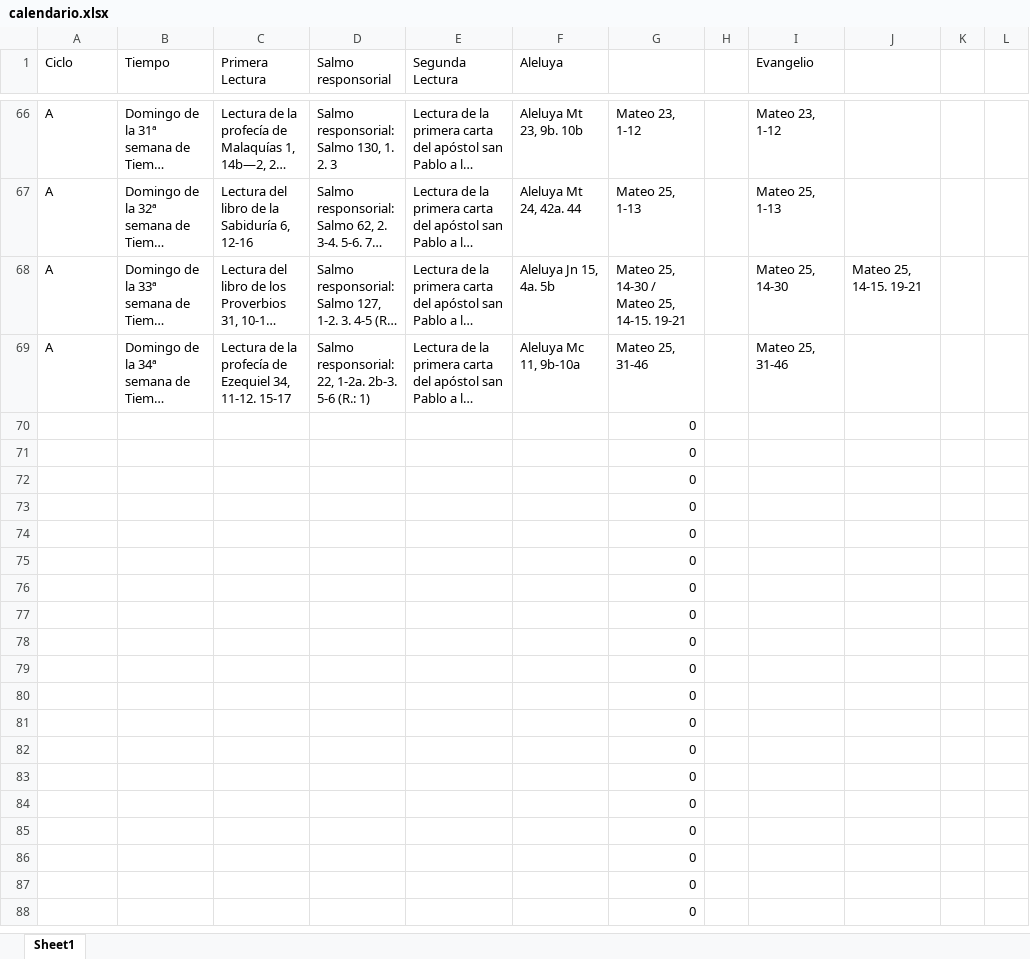
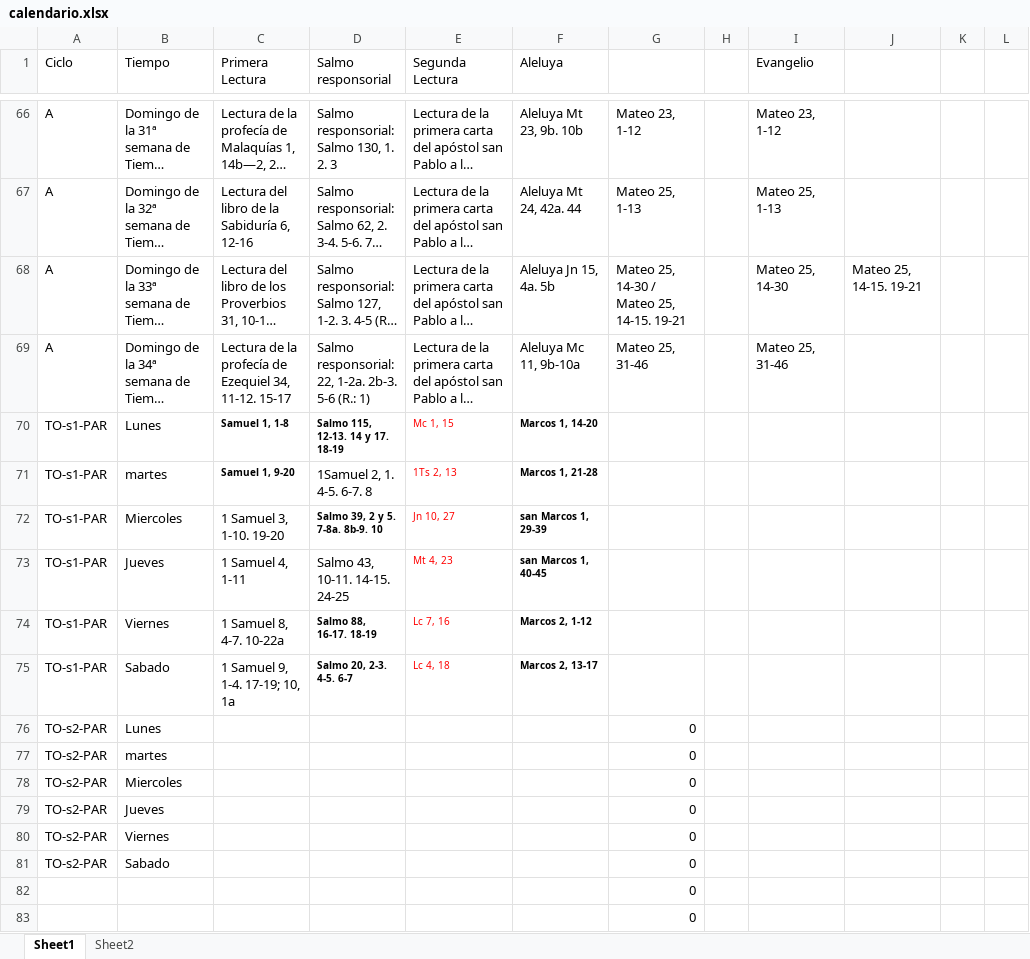
Before and after one commit to dbaezh78/biblia, an Excel workbook: src/doc/calendario.xlsx, sheet Sheet1, drawn as a sheet; only a part is shown, gaps mark what is left out; the shorter side is filled out with more unchanged rows; long unchanged cells end in …; values as stored, in another font and other column widths than the file's, no borders; removed rows and columns are numbered as before the commit, all else as after; the diff names each change by its address in the sheet, - before the commit and + after, or states it on an @@ line.

```diff
--- a/src/doc/calendario.xlsx (sheet Sheet1)
+++ b/src/doc/calendario.xlsx (sheet Sheet1)
+sheet tab: Sheet2
-row 70:  |  |  |  |  |  | 0
-row 71:  |  |  |  |  |  | 0
-row 72:  |  |  |  |  |  | 0
-row 73:  |  |  |  |  |  | 0
-row 74:  |  |  |  |  |  | 0
-row 75:  |  |  |  |  |  | 0
-row 76:  |  |  |  |  |  | 0
-row 77:  |  |  |  |  |  | 0
-row 78:  |  |  |  |  |  | 0
-row 79:  |  |  |  |  |  | 0
-row 80:  |  |  |  |  |  | 0
-row 81:  |  |  |  |  |  | 0
+row 70: TO-s1-PAR | Lunes | Samuel 1, 1-8 | Salmo 115, 12-13. 14 y 17. 18-19 | Mc 1, 15 | Marcos 1, 14-20
+row 71: TO-s1-PAR | martes | Samuel 1, 9-20 | 1Samuel 2, 1. 4-5. 6-7. 8 | 1Ts 2, 13 | Marcos 1, 21-28
+row 72: TO-s1-PAR | Miercoles | 1 Samuel 3, 1-10. 19-20 | Salmo 39, 2 y 5. 7-8a. 8b-9. 10 | Jn 10, 27 | san Marcos 1, 29-39
+row 73: TO-s1-PAR | Jueves | 1 Samuel 4, 1-11 | Salmo 43, 10-11. 14-15. 24-25 | Mt 4, 23 | san Marcos 1, 40-45
+row 74: TO-s1-PAR | Viernes | 1 Samuel 8, 4-7. 10-22a | Salmo 88, 16-17. 18-19 | Lc 7, 16 | Marcos 2, 1-12
+row 75: TO-s1-PAR | Sabado | 1 Samuel 9, 1-4. 17-19; 10, 1a | Salmo 20, 2-3. 4-5. 6-7 | Lc 4, 18 | Marcos 2, 13-17
+row 76: TO-s2-PAR | Lunes |  |  |  |  | 0
+row 77: TO-s2-PAR | martes |  |  |  |  | 0
+row 78: TO-s2-PAR | Miercoles |  |  |  |  | 0
+row 79: TO-s2-PAR | Jueves |  |  |  |  | 0
+row 80: TO-s2-PAR | Viernes |  |  |  |  | 0
+row 81: TO-s2-PAR | Sabado |  |  |  |  | 0
```
Also changed, not shown: 3 other files.
